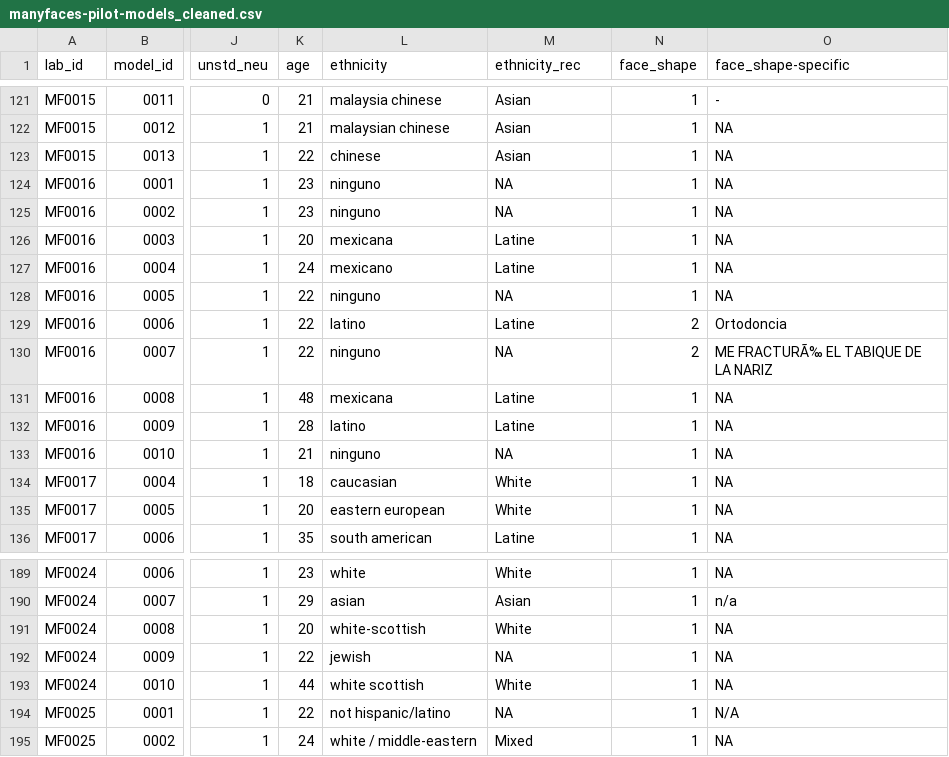
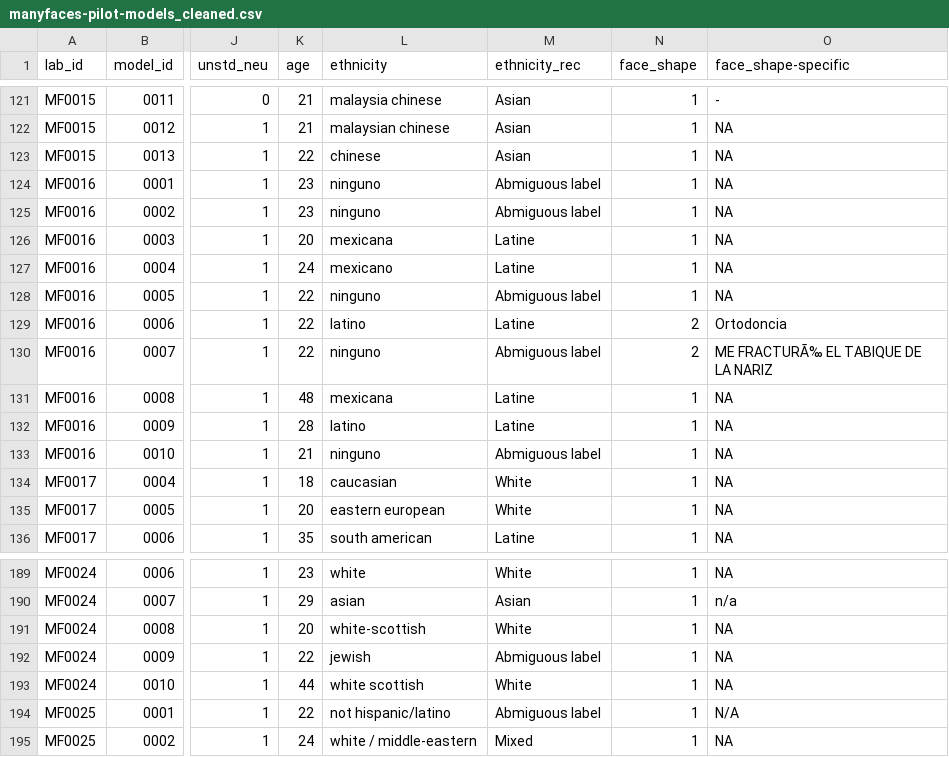
Before and after one commit to iholzleitner/pilot-ratings, a CSV file: data/manyfaces-pilot-models_cleaned.csv, drawn as a sheet; only a part is shown, gaps mark what is left out; the diff names each change by its address in the sheet, - before the commit and + after, or states it on an @@ line.

```diff
--- a/data/manyfaces-pilot-models_cleaned.csv
+++ b/data/manyfaces-pilot-models_cleaned.csv
-M124:M125 (ethnicity_rec): NA
+M124:M125 (ethnicity_rec): Abmiguous label
-M128 (ethnicity_rec): NA
+M128 (ethnicity_rec): Abmiguous label
-M130 (ethnicity_rec): NA
+M130 (ethnicity_rec): Abmiguous label
-M133 (ethnicity_rec): NA
+M133 (ethnicity_rec): Abmiguous label
-M192 (ethnicity_rec): NA
+M192 (ethnicity_rec): Abmiguous label
-M194 (ethnicity_rec): NA
+M194 (ethnicity_rec): Abmiguous label
```
Also changed, not shown: data/manyfaces-pilot-quest_cleaned.csv, 2 other files.
